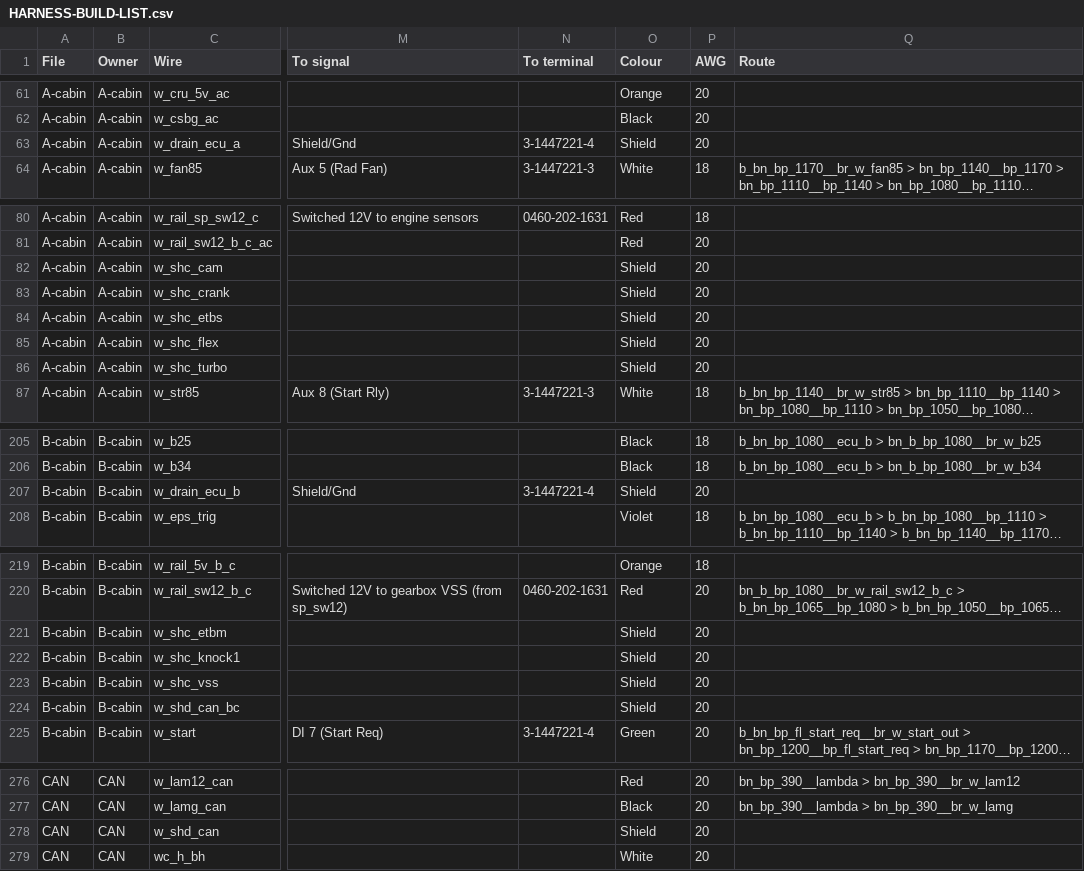
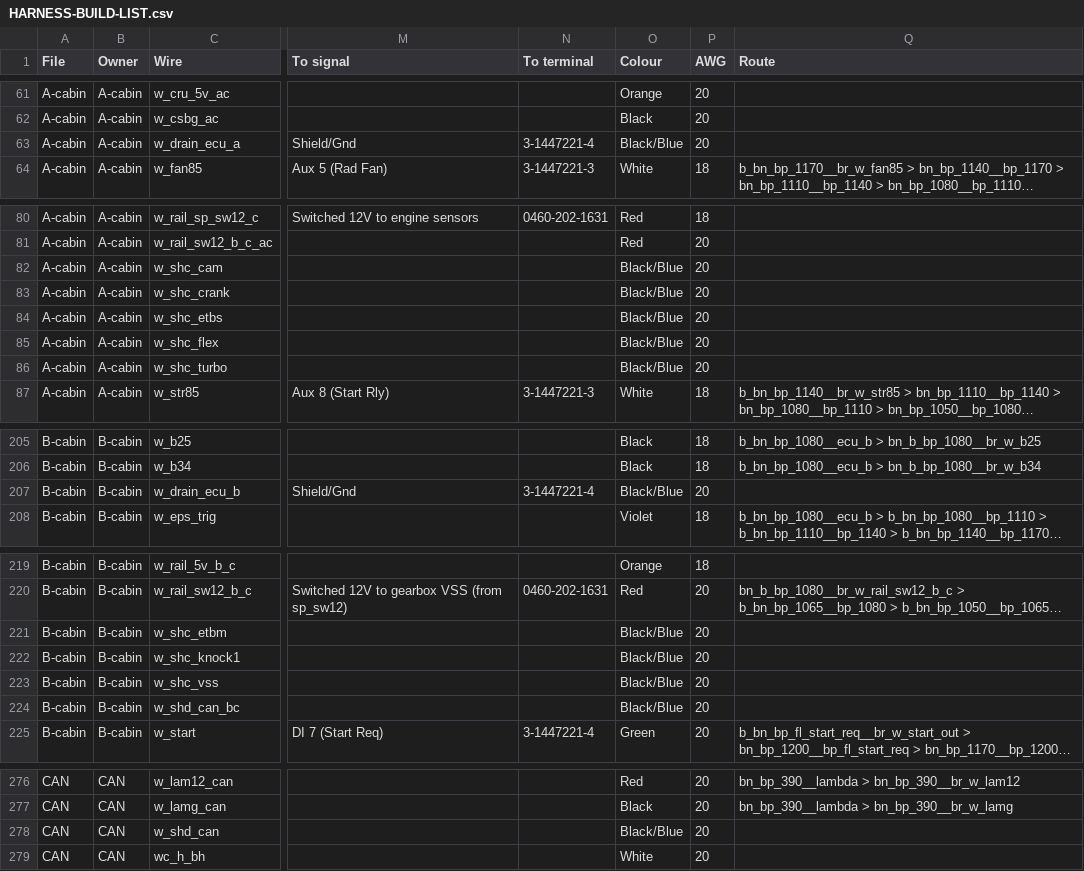
Before and after one commit to living-relation/st185-link-ecu-config, a CSV file: docs/harness/HARNESS-BUILD-LIST.csv, drawn as a sheet; only a part is shown, gaps mark what is left out; long unchanged cells end in …; the diff covers the shown part only; the diff names each change by its address in the sheet, - before the commit and + after, or states it on an @@ line.

```diff
--- a/docs/harness/HARNESS-BUILD-LIST.csv
+++ b/docs/harness/HARNESS-BUILD-LIST.csv
-O63 (Colour): Shield
+O63 (Colour): Black/Blue
-O82:O86 (Colour): Shield
+O82:O86 (Colour): Black/Blue
-O207 (Colour): Shield
+O207 (Colour): Black/Blue
-O221:O224 (Colour): Shield
+O221:O224 (Colour): Black/Blue
-O278 (Colour): Shield
+O278 (Colour): Black/Blue
```
Also changed, not shown: 1 edited cell elsewhere in this file, 9 other files.
